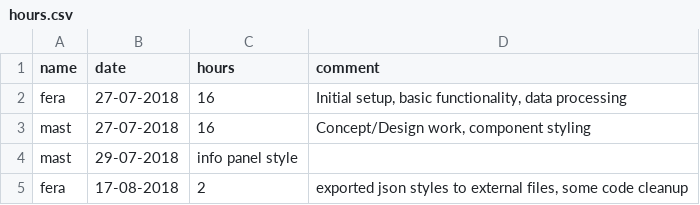
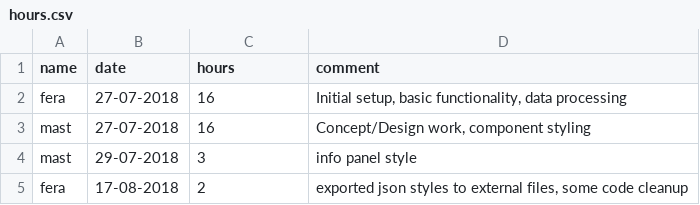
Before and after one commit to MrOrange1992/VisualGhana, a CSV file: hours.csv, drawn as a sheet.

Commit message:
Update hours.csv
hours field missing in row 4

```diff
--- a/hours.csv
+++ b/hours.csv
@@ -3,3 +3,3 @@ fera,27-07-2018,16,"Initial setup, basic functionality, data processing",
 mast,27-07-2018,16,"Concept/Design work, component styling",
-mast,29-07-2018,"info panel style",
+mast,29-07-2018,3,"info panel style",
 fera,17-08-2018,2,"exported json styles to external files, some code cleanup",
```
